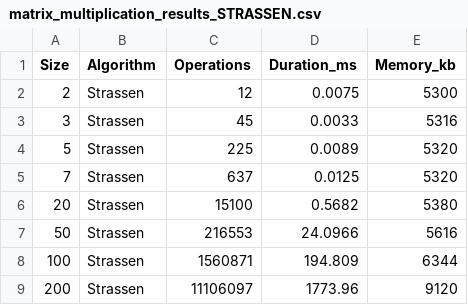
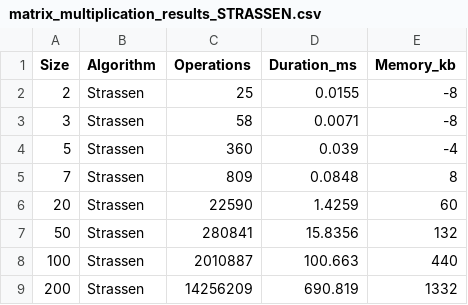
Before and after one commit to SzymonTyburczy/Matrix-algorithms, a CSV file: matrix_multiplication_results_STRASSEN.csv, drawn as a sheet.

Commit message:
strassen fixed

```diff
--- a/matrix_multiplication_results_STRASSEN.csv
+++ b/matrix_multiplication_results_STRASSEN.csv
@@ -1,9 +1,9 @@
 Size,Algorithm,Operations,Duration_ms,Memory_kb
-2,Strassen,12,0.0075,5300
-3,Strassen,45,0.0033,5316
-5,Strassen,225,0.0089,5320
-7,Strassen,637,0.0125,5320
-20,Strassen,15100,0.5682,5380
-50,Strassen,216553,24.0966,5616
-100,Strassen,1560871,194.809,6344
-200,Strassen,11106097,1773.96,9120
+2,Strassen,25,0.0155,-8
+3,Strassen,58,0.0071,-8
+5,Strassen,360,0.039,-4
+7,Strassen,809,0.0848,8
+20,Strassen,22590,1.4259,60
+50,Strassen,280841,15.8356,132
+100,Strassen,2010887,100.663,440
+200,Strassen,14256209,690.819,1332
```
Also changed, not shown: matrix_multiplication_results_BINET.csv, 1 other file.
